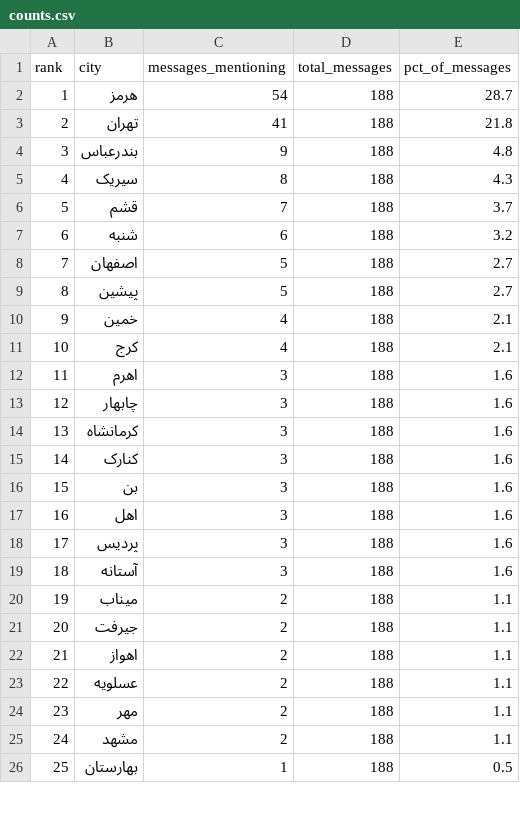
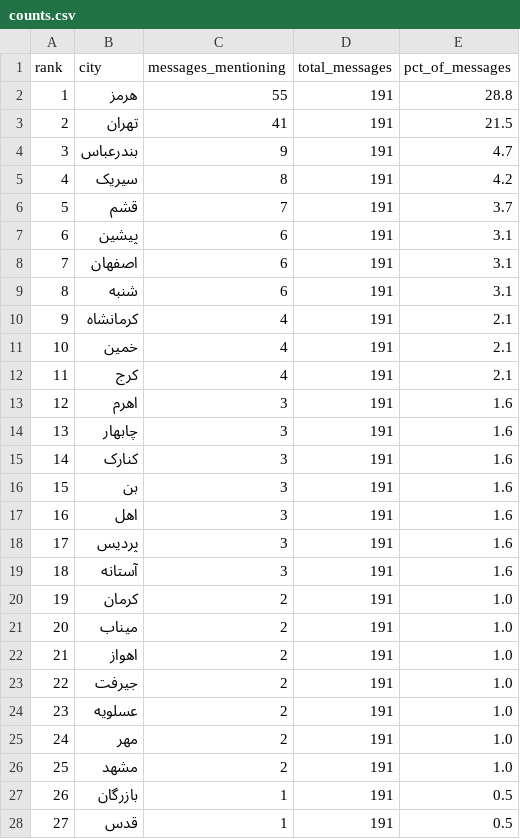
Before and after one commit to Baggiest/ZADAN, a CSV file: public/sample/counts.csv, drawn as a sheet; only a part is shown; removed rows and columns are numbered as before the commit, all else as after; the diff covers the shown part only; the diff names each change by its address in the sheet, - before the commit and + after, or states it on an @@ line.

```diff
--- a/public/sample/counts.csv
+++ b/public/sample/counts.csv
-C2 (messages_mentioning): 54
+C2 (messages_mentioning): 55
-D2:D6 (total_messages): 188
+D2:D6 (total_messages): 191
-E2 (pct_of_messages): 28.7
+E2 (pct_of_messages): 28.8
-E3 (pct_of_messages): 21.8
+E3 (pct_of_messages): 21.5
-E4 (pct_of_messages): 4.8
+E4 (pct_of_messages): 4.7
-E5 (pct_of_messages): 4.3
+E5 (pct_of_messages): 4.2
+row 7: 6 | پیشین | 6 | 191 | 3.1
+row 8: 7 | اصفهان | 6 | 191 | 3.1
@@ column A (rank) renumbered from row 9 down @@
-D9 (total_messages): 188
+D9 (total_messages): 191
-E9 (pct_of_messages): 3.2
+E9 (pct_of_messages): 3.1
-row 8: 7 | اصفهان | 5 | 188 | 2.7
-row 9: 8 | پیشین | 5 | 188 | 2.7
+row 10: 9 | کرمانشاه | 4 | 191 | 2.1
-D11:D14 (total_messages): 188
+D11:D14 (total_messages): 191
-row 14: 13 | کرمانشاه | 3 | 188 | 1.6
-D15:D19 (total_messages): 188
+D15:D19 (total_messages): 191
+row 20: 19 | کرمان | 2 | 191 | 1.0
-D21 (total_messages): 188
+D21 (total_messages): 191
-E21 (pct_of_messages): 1.1
+E21 (pct_of_messages): 1.0
-row 21: 20 | جیرفت | 2 | 188 | 1.1
-D22 (total_messages): 188
+D22 (total_messages): 191
-E22 (pct_of_messages): 1.1
+E22 (pct_of_messages): 1.0
+row 23: 22 | جیرفت | 2 | 191 | 1.0
-D24:D27 (total_messages): 188
+D24:D27 (total_messages): 191
-E24:E26 (pct_of_messages): 1.1
+E24:E26 (pct_of_messages): 1.0
-B27 (city): بهارستان
+B27 (city): بازرگان
+row 28: 27 | قدس | 1 | 191 | 0.5
```
Also changed, not shown: 3 added rows, 4 removed rows and 37 edited cells elsewhere in this file, public/sample/counts-24h.csv, public/sample/counts-48h.csv, 2 other files.
